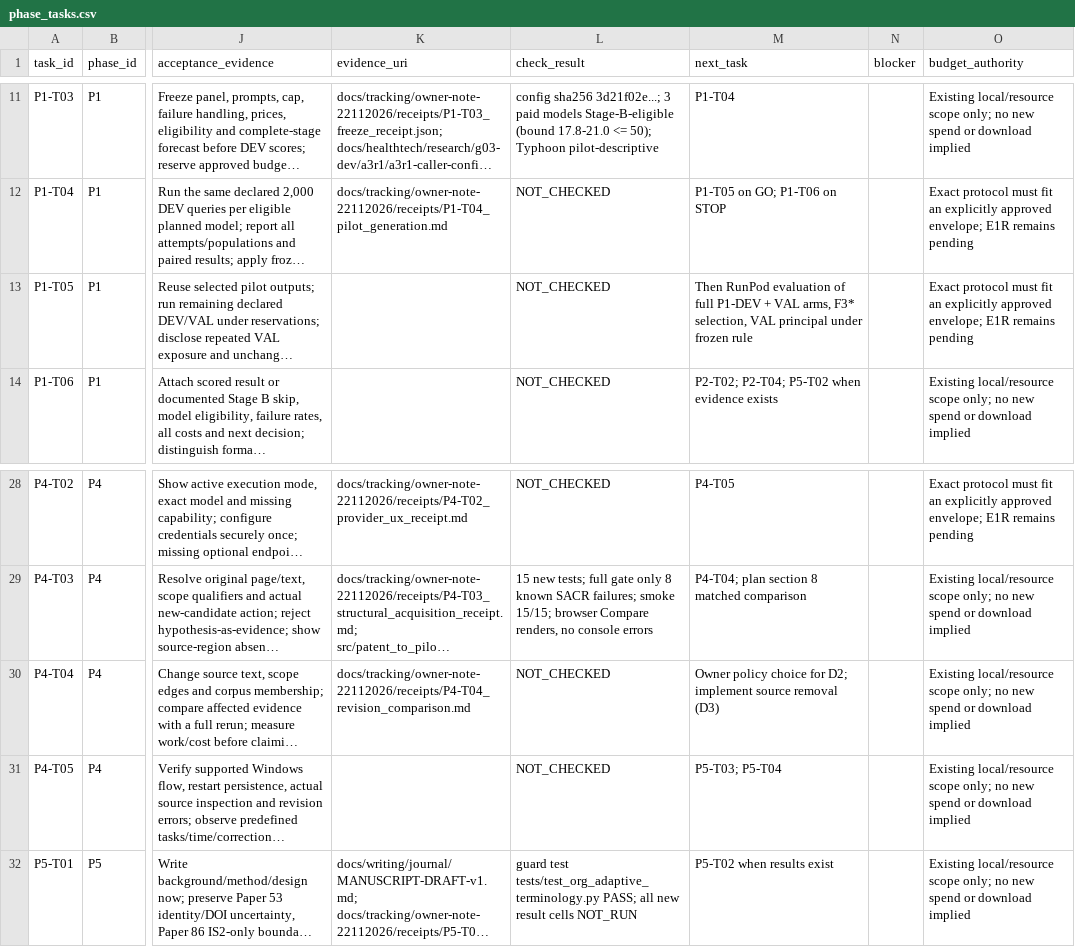
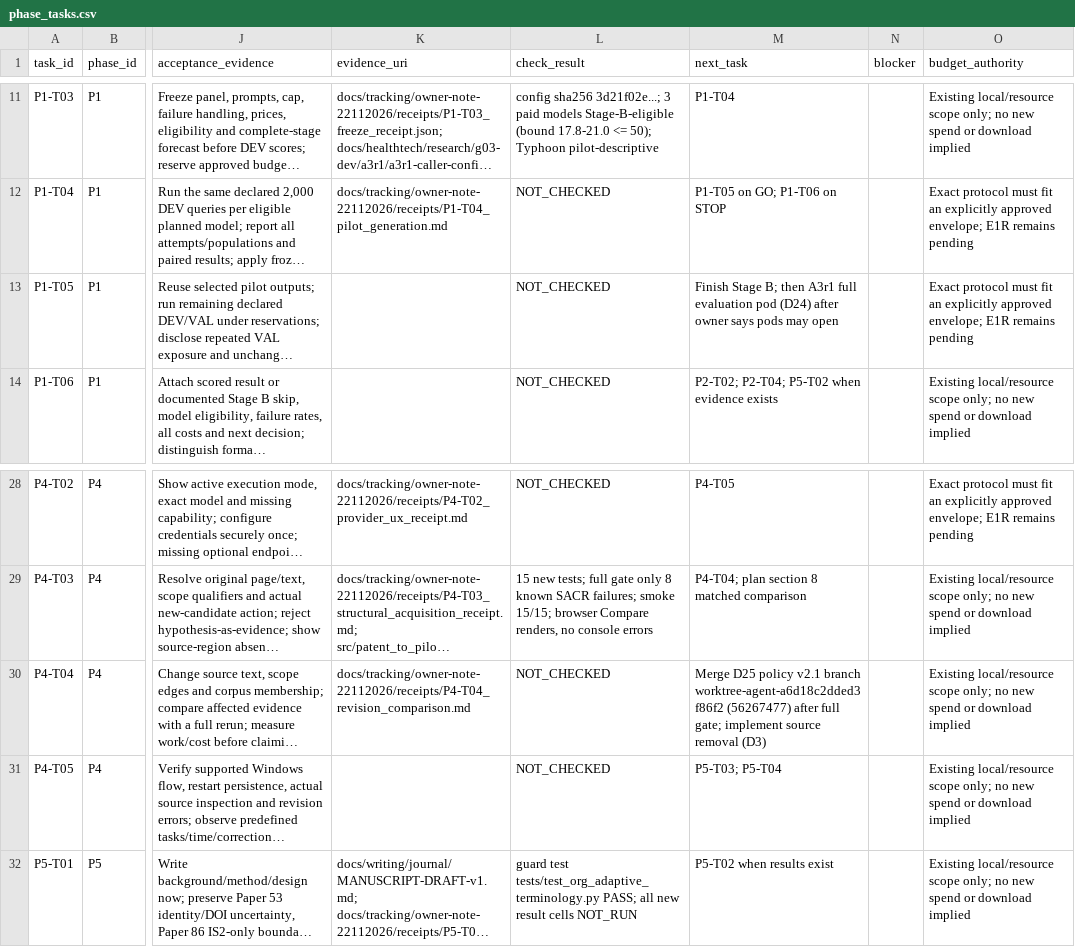
Before and after one commit to siriponsri/patent-to-pilot, a CSV file: docs/tracking/owner-note-22112026/phase_tasks.csv, drawn as a sheet; only a part is shown, gaps mark what is left out; long unchanged cells end in …; the diff names each change by its address in the sheet, - before the commit and + after, or states it on an @@ line.

```diff
--- a/docs/tracking/owner-note-22112026/phase_tasks.csv
+++ b/docs/tracking/owner-note-22112026/phase_tasks.csv
-M13 (next_task): Then RunPod evaluation of full P1-DEV + VAL arms, F3* selection, VAL principal under frozen rule
+M13 (next_task): Finish Stage B; then A3r1 full evaluation pod (D24) after owner says pods may open
-M30 (next_task): Owner policy choice for D2; implement source…
+M30 (next_task): Merge D25 policy v2.1 branch worktree-agent-a6d18c2dded3f86f2 (56267477) after full gate; implement source…
```
Also changed, not shown: 9 other files.
